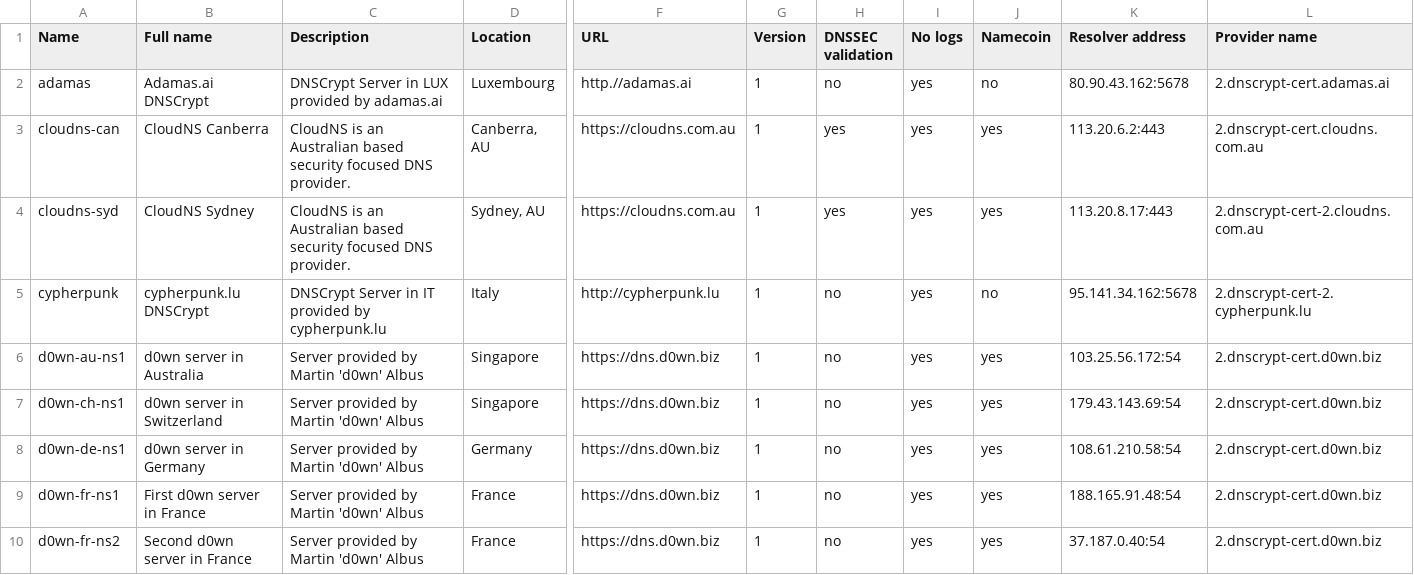
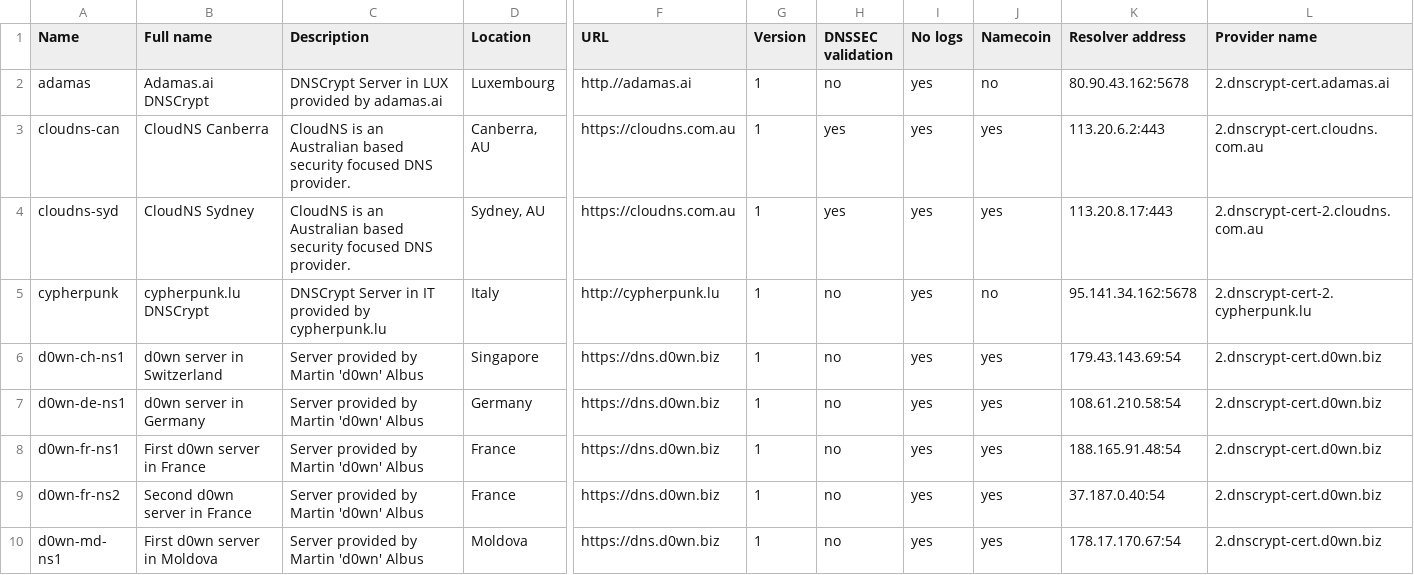
Before and after one commit to dyne/dnscrypt-proxy, a CSV file: dnscrypt-resolvers.csv, drawn as a sheet; only a part is shown, gaps mark what is left out; the shorter side is filled out with more unchanged rows; rows hold the shown columns only; the diff covers the shown part only; the diff names each change by its address in the sheet, - before the commit and + after, or states it on an @@ line.

Commit message:
Remove offline d0wn servers

```diff
--- a/dnscrypt-resolvers.csv
+++ b/dnscrypt-resolvers.csv
-row 6: d0wn-au-ns1 | d0wn server in Australia | Server provided by Martin 'd0wn' Albus | Singapore | https://dns.d0wn.biz | 1 | no | yes | yes | 103.25.56.172:54 | 2.dnscrypt-cert.d0wn.biz
```
Also changed, not shown: 2 removed rows and 1 edited cell elsewhere in this file.
